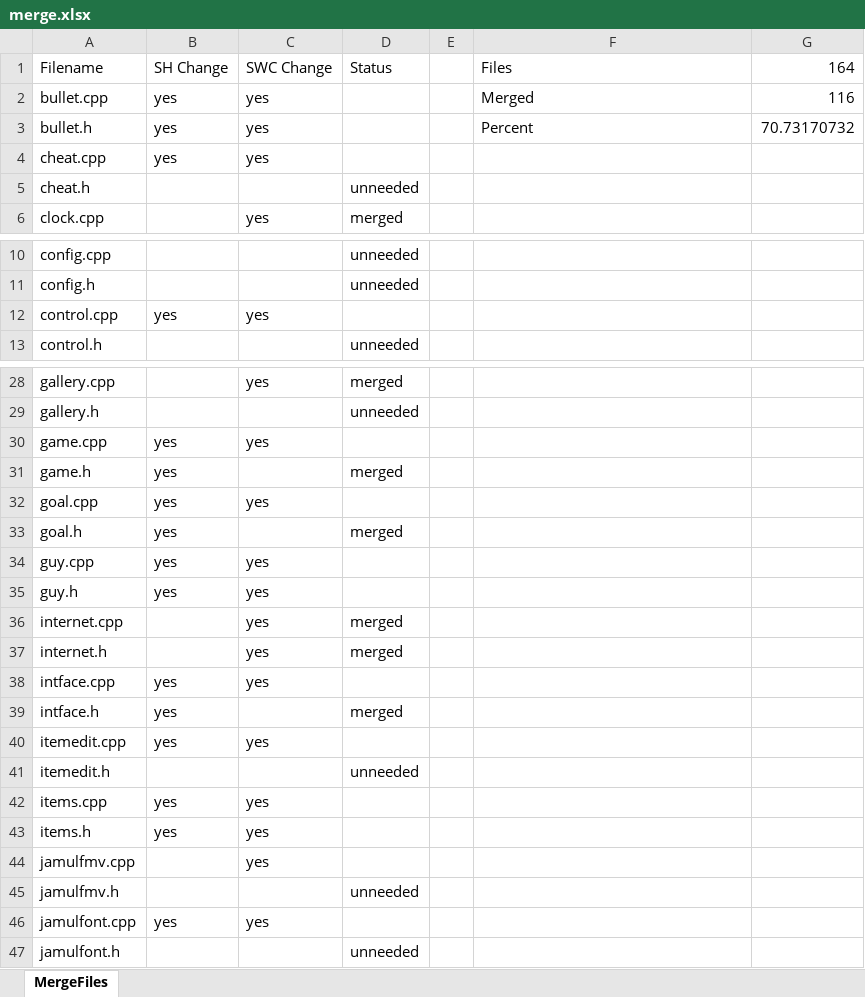
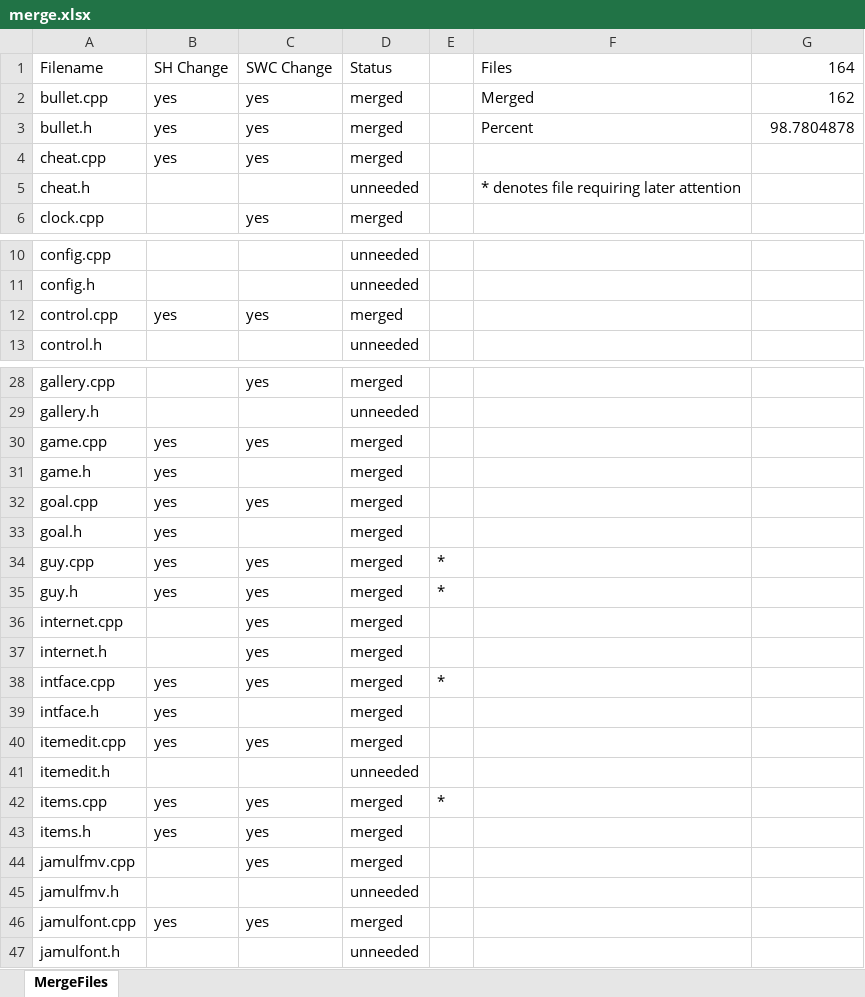
Before and after one commit to SpaceManiac/HamSandwich, an Excel workbook: tools/merge.xlsx, sheet MergeFiles, drawn as a sheet; only a part is shown, gaps mark what is left out; values as stored, in another font and other column widths than the file's, no borders; conditional formats not drawn; the diff covers the shown part only; the diff names each change by its address in the sheet, - before the commit and + after, or states it on an @@ line.

Commit message:
Completed merge between new SWC and SH, hopefully breaking as little as possible

```diff
--- a/tools/merge.xlsx (sheet MergeFiles)
+++ b/tools/merge.xlsx (sheet MergeFiles)
-D2:D4: (empty)
+D2:D4: merged
-G2: 116
+G2: 162
-G3: 70.73170732
+G3: 98.7804878
-F5: (empty)
+F5: * denotes file requiring later attention
-D12: (empty)
+D12: merged
-D30: (empty)
+D30: merged
-D32: (empty)
+D32: merged
-D34:D35: (empty)
+D34:D35: merged
-E34:E35: (empty)
+E34:E35: *
-D38: (empty)
+D38: merged
-E38: (empty)
+E38: *
-D40: (empty)
+D40: merged
-D42:D44: (empty)
+D42:D44: merged
-E42: (empty)
+E42: *
-D46: (empty)
+D46: merged
```
Also changed, not shown: 40 edited cells elsewhere in this sheet, 44 other files.
